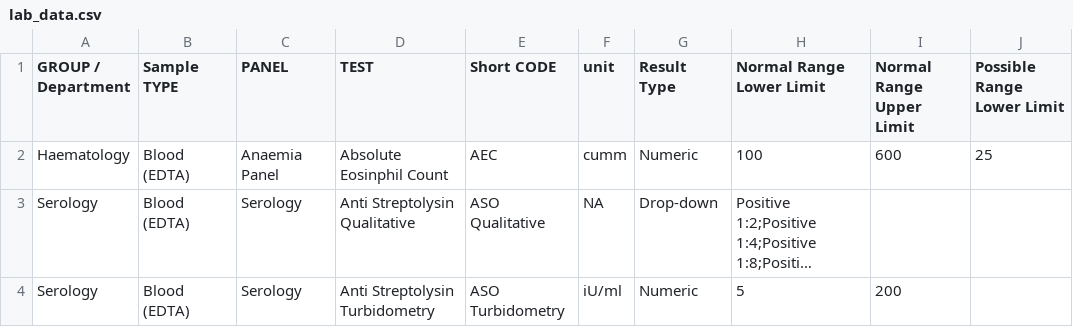
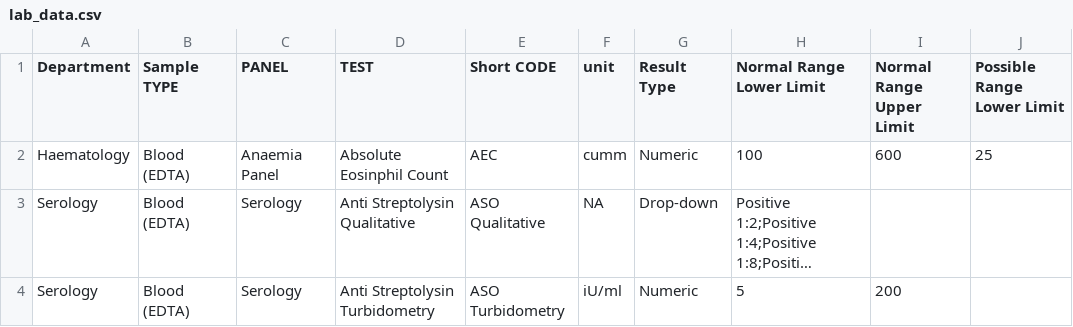
Before and after one commit to Bahmni/openmrs-data, a CSV file: demo-data/csv/lab_data.csv, drawn as a sheet; only a part is shown; long unchanged cells end in …; the diff names each change by its address in the sheet, - before the commit and + after, or states it on an @@ line.

```diff
--- a/demo-data/csv/lab_data.csv
+++ b/demo-data/csv/lab_data.csv
-A1: GROUP / Department
+A1: Department
```
Also changed, not shown: 6 other files.
